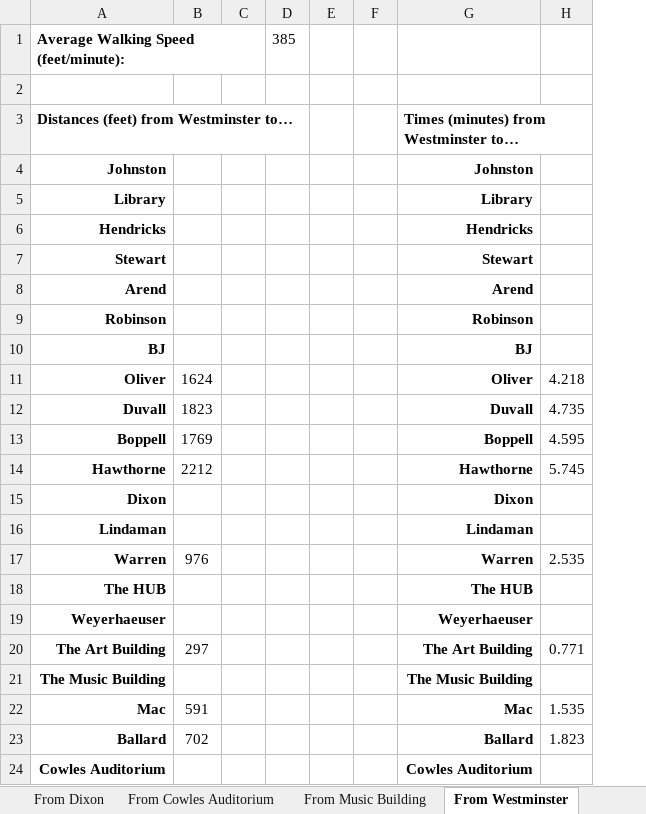
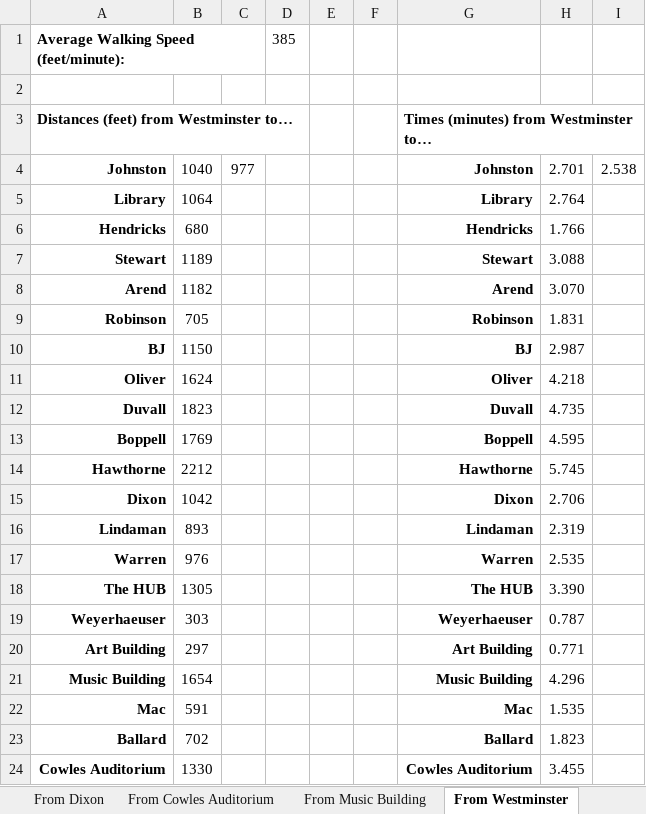
Before and after one commit to Link196/CS473FinalProject, an Excel workbook: Documents/Distances.xlsx, sheet From Westminster, drawn as a sheet; values as stored, in another font and other column widths than the file's, no borders; removed rows and columns are numbered as before the commit, all else as after; the diff names each change by its address in the sheet, - before the commit and + after, or states it on an @@ line.

```diff
--- a/Documents/Distances.xlsx (sheet From Westminster)
+++ b/Documents/Distances.xlsx (sheet From Westminster)
-column C, empty
+column C, row 4: 977
+column I, row 4: 2.538
-B4: (empty)
+B4: 1040
-H4: (empty)
+H4: 2.701
-B5: (empty)
+B5: 1064
-H5: (empty)
+H5: 2.764
-B6: (empty)
+B6: 680
-H6: (empty)
+H6: 1.766
-B7: (empty)
+B7: 1189
-H7: (empty)
+H7: 3.088
-B8: (empty)
+B8: 1182
-H8: (empty)
+H8: 3.070
-B9: (empty)
+B9: 705
-H9: (empty)
+H9: 1.831
-B10: (empty)
+B10: 1150
-H10: (empty)
+H10: 2.987
-B15: (empty)
+B15: 1042
-H15: (empty)
+H15: 2.706
-B16: (empty)
+B16: 893
-H16: (empty)
+H16: 2.319
-B18: (empty)
+B18: 1305
-H18: (empty)
+H18: 3.390
-B19: (empty)
+B19: 303
-H19: (empty)
+H19: 0.787
-A20: The Art Building
+A20: Art Building
-G20: The Art Building
+G20: Art Building
-row 21: The Music Building |  |  |  |  |  | The Music Building
+row 21: Music Building | 1654 |  |  |  |  | Music Building | 4.296
-B24: (empty)
+B24: 1330
-H24: (empty)
+H24: 3.455
```
Also changed, not shown: sheet From Music Building, sheet From Cowles Auditorium, sheet From Dixon, sheet From Arend, sheet From BJ, sheet From Stewart, 7 more sheets.
